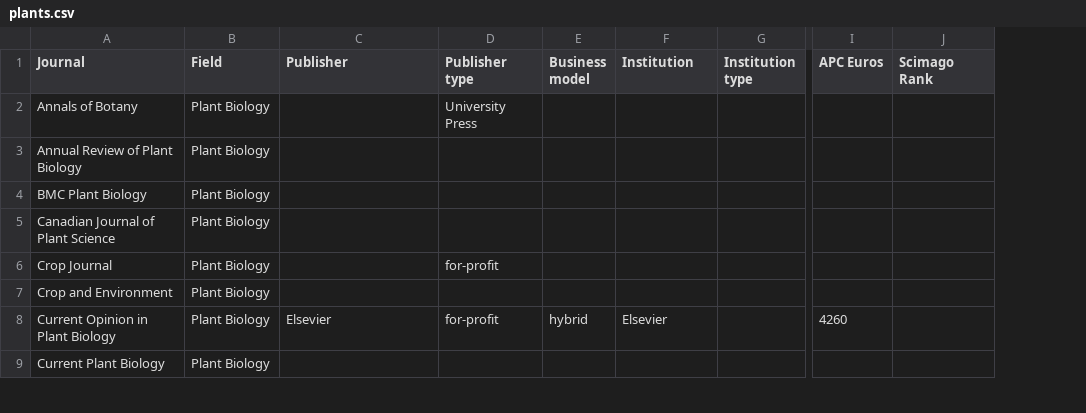
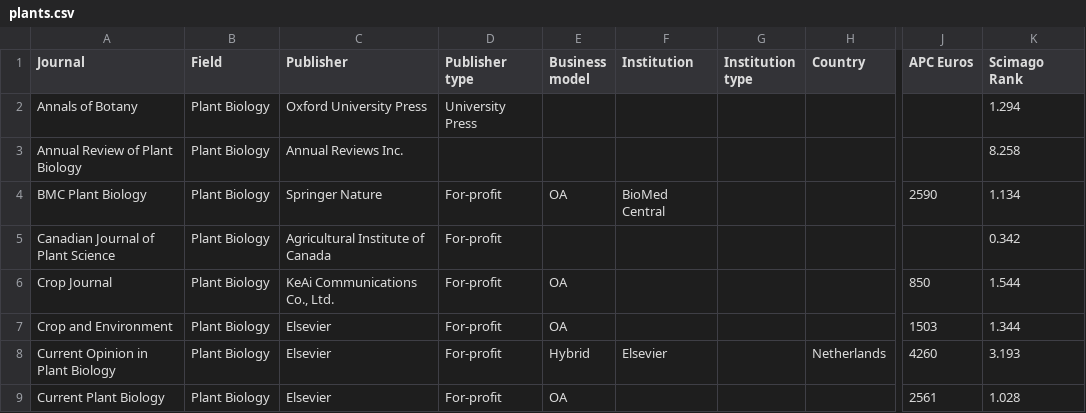
Before and after one commit to WhereToPublish/WhereToPublish.github.io, a CSV file: data/plants.csv, drawn as a sheet; only a part is shown, gaps mark what is left out; addresses are those after the commit; the diff covers the shown part only; the diff names each change by its address in the sheet, - before the commit and + after, or states it on an @@ line.

```diff
--- a/data/plants.csv
+++ b/data/plants.csv
+column H (Country), row 8: Netherlands
-C2 (Publisher): (empty)
+C2 (Publisher): Oxford University Press
-K2 (Scimago Rank): (empty)
+K2 (Scimago Rank): 1.294
-C3 (Publisher): (empty)
+C3 (Publisher): Annual Reviews Inc.
-K3 (Scimago Rank): (empty)
+K3 (Scimago Rank): 8.258
-C4 (Publisher): (empty)
+C4 (Publisher): Springer Nature
-D4:D5 (Publisher type): (empty)
+D4:D5 (Publisher type): For-profit
-E4 (Business model): (empty)
+E4 (Business model): OA
-F4 (Institution): (empty)
+F4 (Institution): BioMed Central
-J4 (APC Euros): (empty)
+J4 (APC Euros): 2590
-K4 (Scimago Rank): (empty)
+K4 (Scimago Rank): 1.134
-C5 (Publisher): (empty)
+C5 (Publisher): Agricultural Institute of Canada
-K5 (Scimago Rank): (empty)
+K5 (Scimago Rank): 0.342
-C6 (Publisher): (empty)
+C6 (Publisher): KeAi Communications Co., Ltd.
-D6 (Publisher type): for-profit
+D6 (Publisher type): For-profit
-E6:E7 (Business model): (empty)
+E6:E7 (Business model): OA
-J6 (APC Euros): (empty)
+J6 (APC Euros): 850
-K6 (Scimago Rank): (empty)
+K6 (Scimago Rank): 1.544
-C7 (Publisher): (empty)
+C7 (Publisher): Elsevier
-D7 (Publisher type): (empty)
+D7 (Publisher type): For-profit
-J7 (APC Euros): (empty)
+J7 (APC Euros): 1503
-K7 (Scimago Rank): (empty)
+K7 (Scimago Rank): 1.344
-D8 (Publisher type): for-profit
+D8 (Publisher type): For-profit
-E8 (Business model): hybrid
+E8 (Business model): Hybrid
-K8 (Scimago Rank): (empty)
+K8 (Scimago Rank): 3.193
-C9 (Publisher): (empty)
+C9 (Publisher): Elsevier
-D9 (Publisher type): (empty)
+D9 (Publisher type): For-profit
-E9 (Business model): (empty)
+E9 (Business model): OA
-J9 (APC Euros): (empty)
+J9 (APC Euros): 2561
-K9 (Scimago Rank): (empty)
+K9 (Scimago Rank): 1.028
```
Also changed, not shown: 4 added rows and 126 edited cells elsewhere in this file, data/development.csv, data/generalist.csv, 7 other files.
